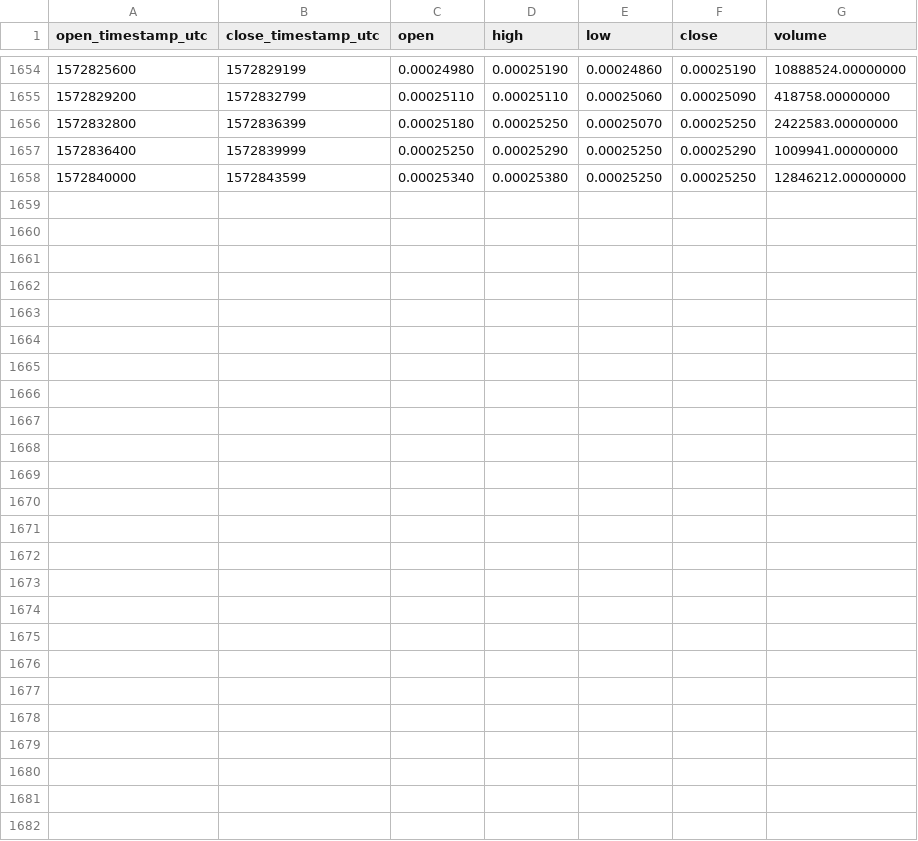
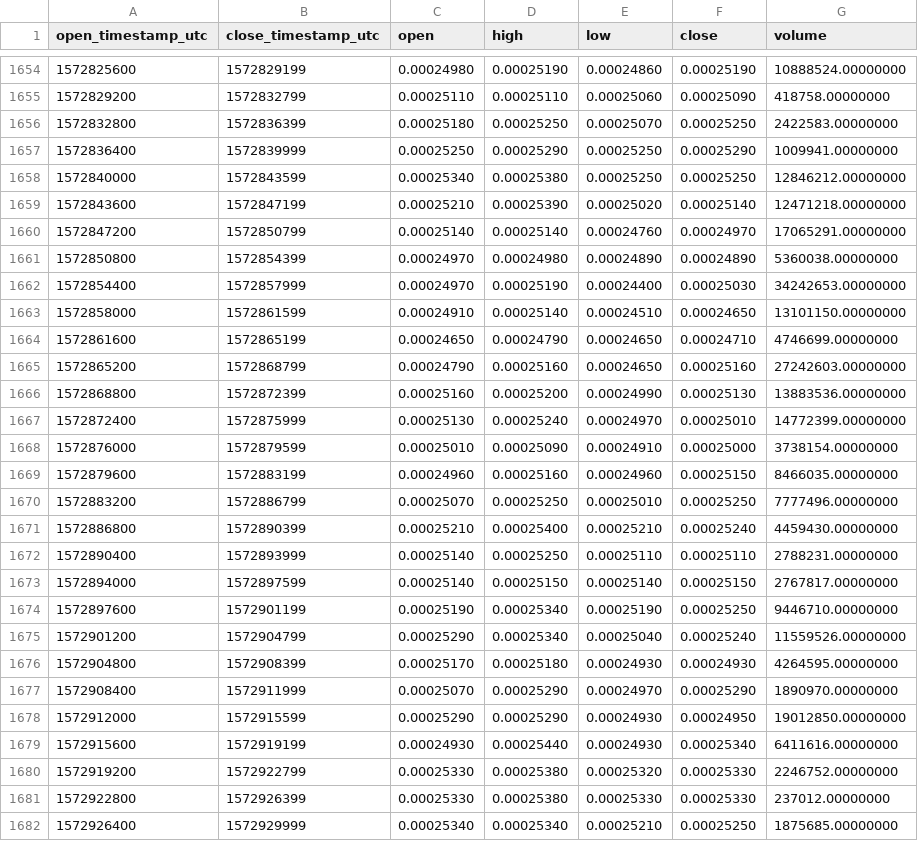
Before and after one commit to cryptobigbro/binance-DENTUSDT, a CSV file: binance-DENTUSDT-1h.csv, drawn as a sheet; only a part is shown, gaps mark what is left out; the diff names each change by its address in the sheet, - before the commit and + after, or states it on an @@ line.

Commit message:
Update OHLCV data.

```diff
--- a/binance-DENTUSDT-1h.csv
+++ b/binance-DENTUSDT-1h.csv
+row 1659: 1572843600 | 1572847199 | 0.00025210 | 0.00025390 | 0.00025020 | 0.00025140 | 12471218.00000000
+row 1660: 1572847200 | 1572850799 | 0.00025140 | 0.00025140 | 0.00024760 | 0.00024970 | 17065291.00000000
+row 1661: 1572850800 | 1572854399 | 0.00024970 | 0.00024980 | 0.00024890 | 0.00024890 | 5360038.00000000
+row 1662: 1572854400 | 1572857999 | 0.00024970 | 0.00025190 | 0.00024400 | 0.00025030 | 34242653.00000000
+row 1663: 1572858000 | 1572861599 | 0.00024910 | 0.00025140 | 0.00024510 | 0.00024650 | 13101150.00000000
+row 1664: 1572861600 | 1572865199 | 0.00024650 | 0.00024790 | 0.00024650 | 0.00024710 | 4746699.00000000
+row 1665: 1572865200 | 1572868799 | 0.00024790 | 0.00025160 | 0.00024650 | 0.00025160 | 27242603.00000000
+row 1666: 1572868800 | 1572872399 | 0.00025160 | 0.00025200 | 0.00024990 | 0.00025130 | 13883536.00000000
+row 1667: 1572872400 | 1572875999 | 0.00025130 | 0.00025240 | 0.00024970 | 0.00025010 | 14772399.00000000
+row 1668: 1572876000 | 1572879599 | 0.00025010 | 0.00025090 | 0.00024910 | 0.00025000 | 3738154.00000000
+row 1669: 1572879600 | 1572883199 | 0.00024960 | 0.00025160 | 0.00024960 | 0.00025150 | 8466035.00000000
+row 1670: 1572883200 | 1572886799 | 0.00025070 | 0.00025250 | 0.00025010 | 0.00025250 | 7777496.00000000
+row 1671: 1572886800 | 1572890399 | 0.00025210 | 0.00025400 | 0.00025210 | 0.00025240 | 4459430.00000000
+row 1672: 1572890400 | 1572893999 | 0.00025140 | 0.00025250 | 0.00025110 | 0.00025110 | 2788231.00000000
+row 1673: 1572894000 | 1572897599 | 0.00025140 | 0.00025150 | 0.00025140 | 0.00025150 | 2767817.00000000
+row 1674: 1572897600 | 1572901199 | 0.00025190 | 0.00025340 | 0.00025190 | 0.00025250 | 9446710.00000000
+row 1675: 1572901200 | 1572904799 | 0.00025290 | 0.00025340 | 0.00025040 | 0.00025240 | 11559526.00000000
+row 1676: 1572904800 | 1572908399 | 0.00025170 | 0.00025180 | 0.00024930 | 0.00024930 | 4264595.00000000
+row 1677: 1572908400 | 1572911999 | 0.00025070 | 0.00025290 | 0.00024970 | 0.00025290 | 1890970.00000000
+row 1678: 1572912000 | 1572915599 | 0.00025290 | 0.00025290 | 0.00024930 | 0.00024950 | 19012850.00000000
+row 1679: 1572915600 | 1572919199 | 0.00024930 | 0.00025440 | 0.00024930 | 0.00025340 | 6411616.00000000
+row 1680: 1572919200 | 1572922799 | 0.00025330 | 0.00025380 | 0.00025320 | 0.00025330 | 2246752.00000000
+row 1681: 1572922800 | 1572926399 | 0.00025330 | 0.00025380 | 0.00025330 | 0.00025330 | 237012.00000000
+row 1682: 1572926400 | 1572929999 | 0.00025340 | 0.00025340 | 0.00025210 | 0.00025250 | 1875685.00000000
```
Also changed, not shown: binance-DENTUSDT-1d.csv.
